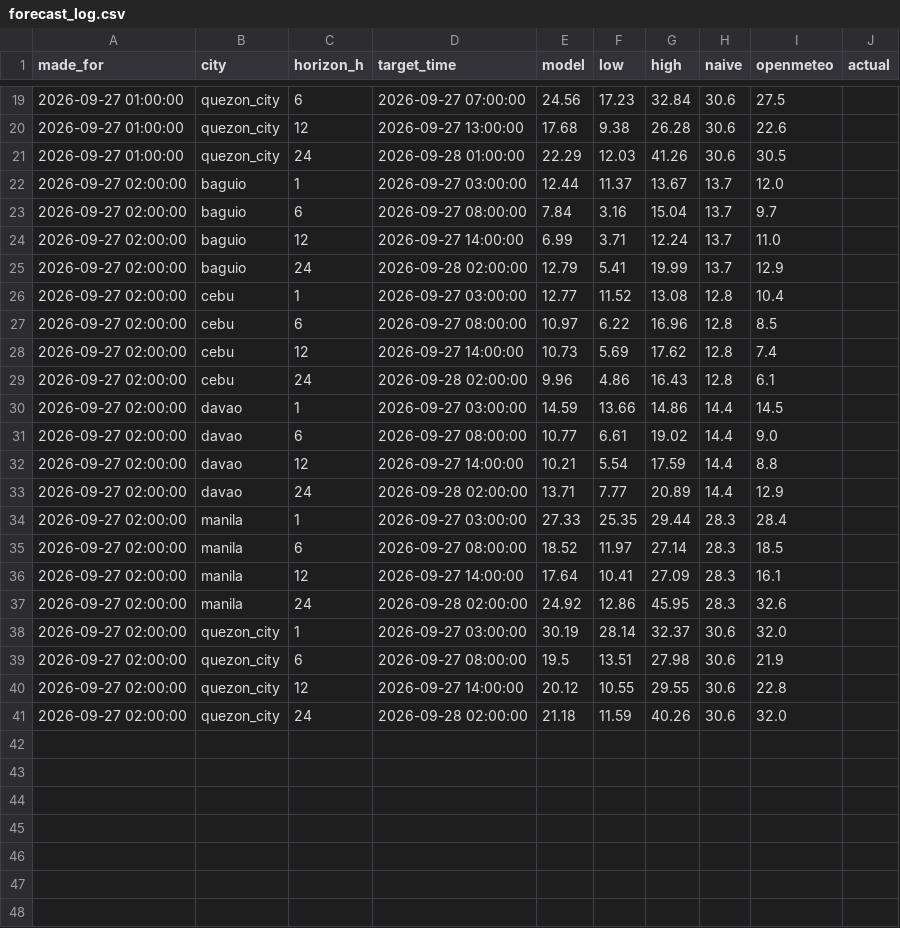
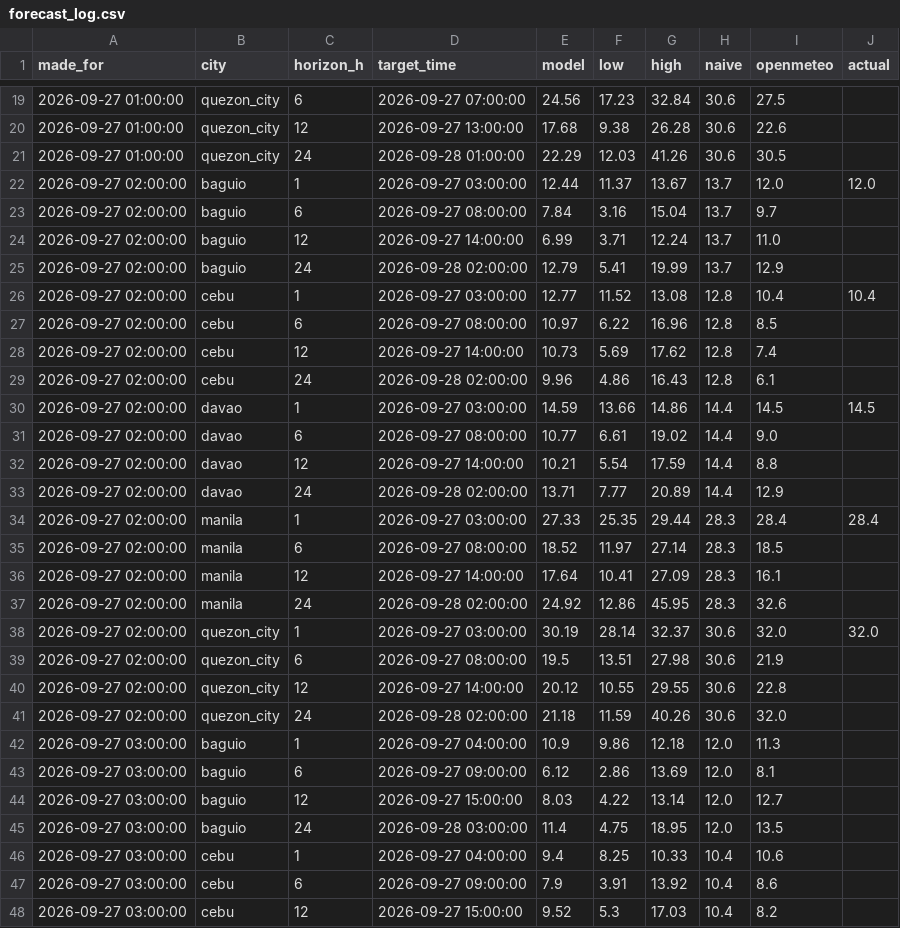
Before and after one commit to Zeref538/hangin, a CSV file: data/forecast_log.csv, drawn as a sheet; only a part is shown, gaps mark what is left out; the diff covers the shown part only.

```diff
--- a/data/forecast_log.csv
+++ b/data/forecast_log.csv
@@ -21,3 +21,3 @@ made_for,city,horizon_h,target_time,model,low,high,naive,openmeteo,actual
 2026-09-27 01:00:00,quezon_city,24,2026-09-28 01:00:00,22.29,12.03,41.26,30.6,30.5,
-2026-09-27 02:00:00,baguio,1,2026-09-27 03:00:00,12.44,11.37,13.67,13.7,12.0,
+2026-09-27 02:00:00,baguio,1,2026-09-27 03:00:00,12.44,11.37,13.67,13.7,12.0,12.0
 2026-09-27 02:00:00,baguio,6,2026-09-27 08:00:00,7.84,3.16,15.04,13.7,9.7,
@@ -25,3 +25,3 @@ made_for,city,horizon_h,target_time,model,low,high,naive,openmeteo,actual
 2026-09-27 02:00:00,baguio,24,2026-09-28 02:00:00,12.79,5.41,19.99,13.7,12.9,
-2026-09-27 02:00:00,cebu,1,2026-09-27 03:00:00,12.77,11.52,13.08,12.8,10.4,
+2026-09-27 02:00:00,cebu,1,2026-09-27 03:00:00,12.77,11.52,13.08,12.8,10.4,10.4
 2026-09-27 02:00:00,cebu,6,2026-09-27 08:00:00,10.97,6.22,16.96,12.8,8.5,
@@ -29,3 +29,3 @@ made_for,city,horizon_h,target_time,model,low,high,naive,openmeteo,actual
 2026-09-27 02:00:00,cebu,24,2026-09-28 02:00:00,9.96,4.86,16.43,12.8,6.1,
-2026-09-27 02:00:00,davao,1,2026-09-27 03:00:00,14.59,13.66,14.86,14.4,14.5,
+2026-09-27 02:00:00,davao,1,2026-09-27 03:00:00,14.59,13.66,14.86,14.4,14.5,14.5
 2026-09-27 02:00:00,davao,6,2026-09-27 08:00:00,10.77,6.61,19.02,14.4,9.0,
@@ -33,3 +33,3 @@ made_for,city,horizon_h,target_time,model,low,high,naive,openmeteo,actual
 2026-09-27 02:00:00,davao,24,2026-09-28 02:00:00,13.71,7.77,20.89,14.4,12.9,
-2026-09-27 02:00:00,manila,1,2026-09-27 03:00:00,27.33,25.35,29.44,28.3,28.4,
+2026-09-27 02:00:00,manila,1,2026-09-27 03:00:00,27.33,25.35,29.44,28.3,28.4,28.4
 2026-09-27 02:00:00,manila,6,2026-09-27 08:00:00,18.52,11.97,27.14,28.3,18.5,
@@ -37,3 +37,3 @@ made_for,city,horizon_h,target_time,model,low,high,naive,openmeteo,actual
 2026-09-27 02:00:00,manila,24,2026-09-28 02:00:00,24.92,12.86,45.95,28.3,32.6,
-2026-09-27 02:00:00,quezon_city,1,2026-09-27 03:00:00,30.19,28.14,32.37,30.6,32.0,
+2026-09-27 02:00:00,quezon_city,1,2026-09-27 03:00:00,30.19,28.14,32.37,30.6,32.0,32.0
 2026-09-27 02:00:00,quezon_city,6,2026-09-27 08:00:00,19.5,13.51,27.98,30.6,21.9,
@@ -41 +41,8 @@ made_for,city,horizon_h,target_time,model,low,high,naive,openmeteo,actual
 2026-09-27 02:00:00,quezon_city,24,2026-09-28 02:00:00,21.18,11.59,40.26,30.6,32.0,
+2026-09-27 03:00:00,baguio,1,2026-09-27 04:00:00,10.9,9.86,12.18,12.0,11.3,
+2026-09-27 03:00:00,baguio,6,2026-09-27 09:00:00,6.12,2.86,13.69,12.0,8.1,
+2026-09-27 03:00:00,baguio,12,2026-09-27 15:00:00,8.03,4.22,13.14,12.0,12.7,
+2026-09-27 03:00:00,baguio,24,2026-09-28 03:00:00,11.4,4.75,18.95,12.0,13.5,
+2026-09-27 03:00:00,cebu,1,2026-09-27 04:00:00,9.4,8.25,10.33,10.4,10.6,
+2026-09-27 03:00:00,cebu,6,2026-09-27 09:00:00,7.9,3.91,13.92,10.4,8.6,
+2026-09-27 03:00:00,cebu,12,2026-09-27 15:00:00,9.52,5.3,17.03,10.4,8.2,
```
Also changed, not shown: 13 added rows elsewhere in this file, 1 other file.
